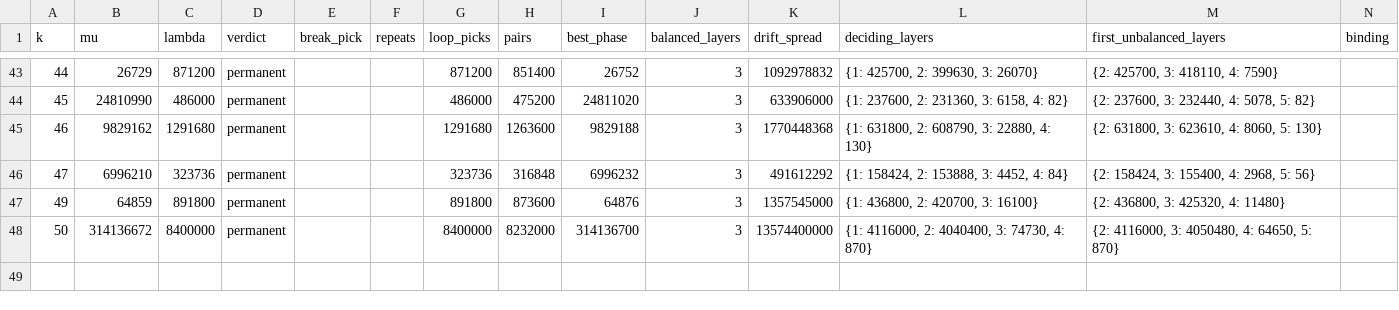
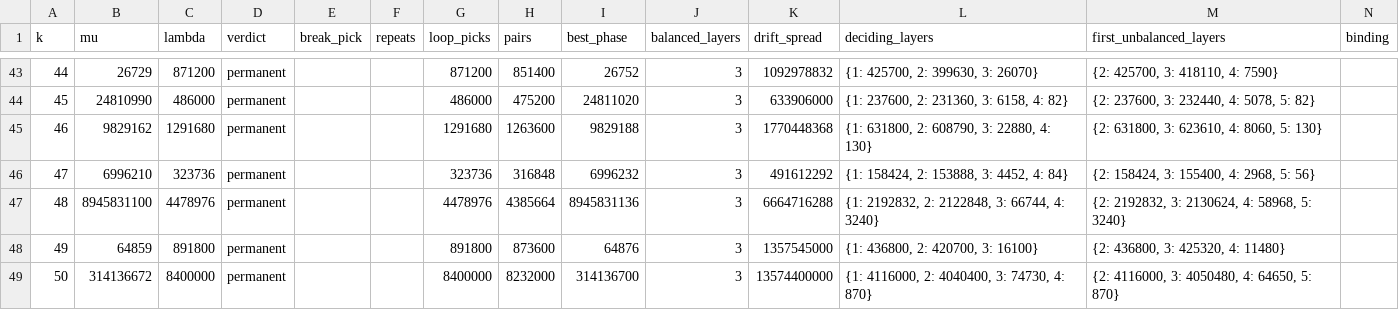
Before and after one commit to putridp/rho-k-, a CSV file: certificates.csv, drawn as a sheet; only a part is shown, gaps mark what is left out; the diff names each change by its address in the sheet, - before the commit and + after, or states it on an @@ line.

```diff
--- a/certificates.csv
+++ b/certificates.csv
+row 47: 48 | 8945831100 | 4478976 | permanent |  |  | 4478976 | 4385664 | 8945831136 | 3 | 6664716288 | {1: 2192832, 2: 2122848, 3: 66744, 4: 3240} | {2: 2192832, 3: 2130624, 4: 58968, 5: 3240}
```
